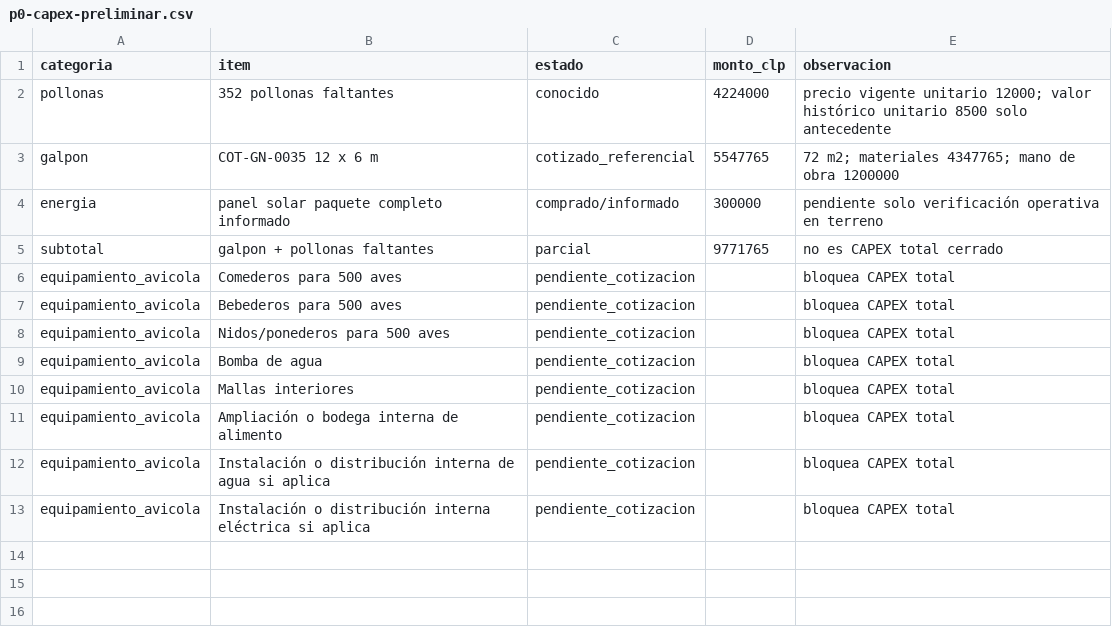
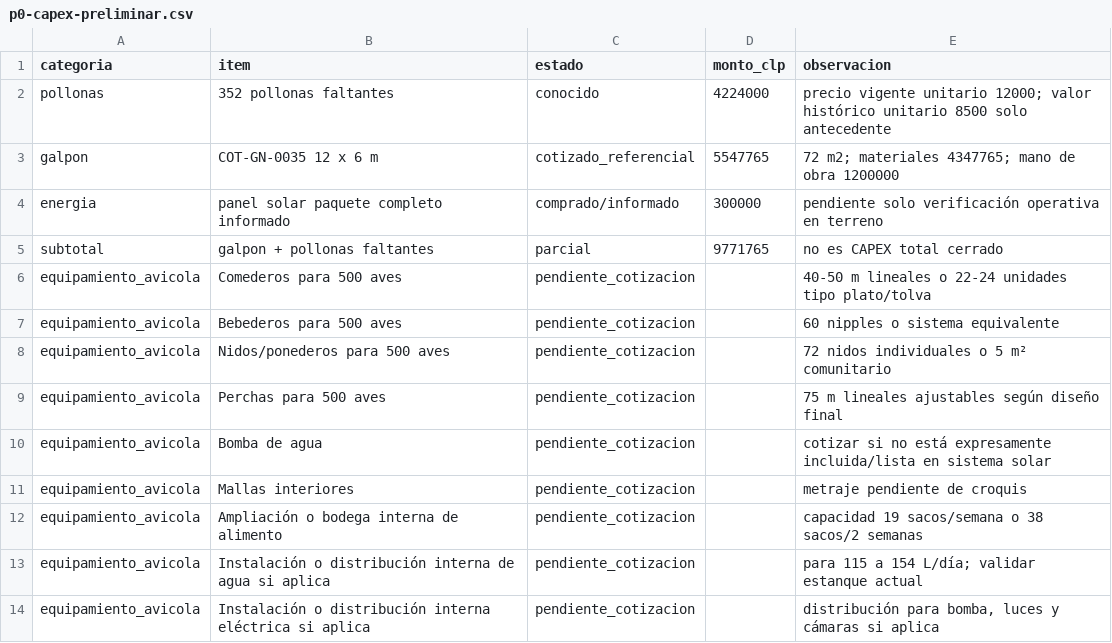
Before and after one commit to jeannorambuena/gallinero-2000, a CSV file: datos/procesados/indicadores/p0-capex-preliminar.csv, drawn as a sheet.

```diff
--- a/datos/procesados/indicadores/p0-capex-preliminar.csv
+++ b/datos/procesados/indicadores/p0-capex-preliminar.csv
@@ -5,9 +5,10 @@ energia,panel solar paquete completo informado,comprado/informado,300000,pendien
 subtotal,galpon + pollonas faltantes,parcial,9771765,no es CAPEX total cerrado
-equipamiento_avicola,Comederos para 500 aves,pendiente_cotizacion,,bloquea CAPEX total
-equipamiento_avicola,Bebederos para 500 aves,pendiente_cotizacion,,bloquea CAPEX total
-equipamiento_avicola,Nidos/ponederos para 500 aves,pendiente_cotizacion,,bloquea CAPEX total
-equipamiento_avicola,Bomba de agua,pendiente_cotizacion,,bloquea CAPEX total
-equipamiento_avicola,Mallas interiores,pendiente_cotizacion,,bloquea CAPEX total
-equipamiento_avicola,Ampliación o bodega interna de alimento,pendiente_cotizacion,,bloquea CAPEX total
-equipamiento_avicola,Instalación o distribución interna de agua si aplica,pendiente_cotizacion,,bloquea CAPEX total
-equipamiento_avicola,Instalación o distribución interna eléctrica si aplica,pendiente_cotizacion,,bloquea CAPEX total
+equipamiento_avicola,Comederos para 500 aves,pendiente_cotizacion,,40-50 m lineales o 22-24 unidades tipo plato/tolva
+equipamiento_avicola,Bebederos para 500 aves,pendiente_cotizacion,,60 nipples o sistema equivalente
+equipamiento_avicola,Nidos/ponederos para 500 aves,pendiente_cotizacion,,72 nidos individuales o 5 m² comunitario
+equipamiento_avicola,Perchas para 500 aves,pendiente_cotizacion,,75 m lineales ajustables según diseño final
+equipamiento_avicola,Bomba de agua,pendiente_cotizacion,,cotizar si no está expresamente incluida/lista en sistema solar
+equipamiento_avicola,Mallas interiores,pendiente_cotizacion,,metraje pendiente de croquis
+equipamiento_avicola,Ampliación o bodega interna de alimento,pendiente_cotizacion,,capacidad 19 sacos/semana o 38 sacos/2 semanas
+equipamiento_avicola,Instalación o distribución interna de agua si aplica,pendiente_cotizacion,,para 115 a 154 L/día; validar estanque actual
+equipamiento_avicola,Instalación o distribución interna eléctrica si aplica,pendiente_cotizacion,,"distribución para bomba, luces y cámaras si aplica"
```
Also changed, not shown: datos/entrada/capex/cotizaciones-capex.csv, datos/entrada/flujo/flujo-proyectado-500.csv, 23 other files.
